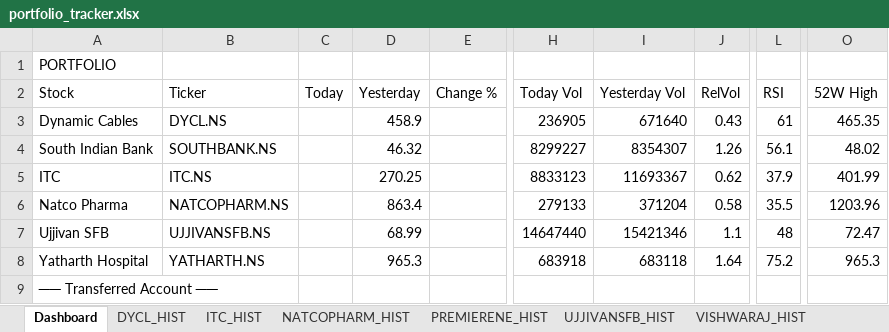
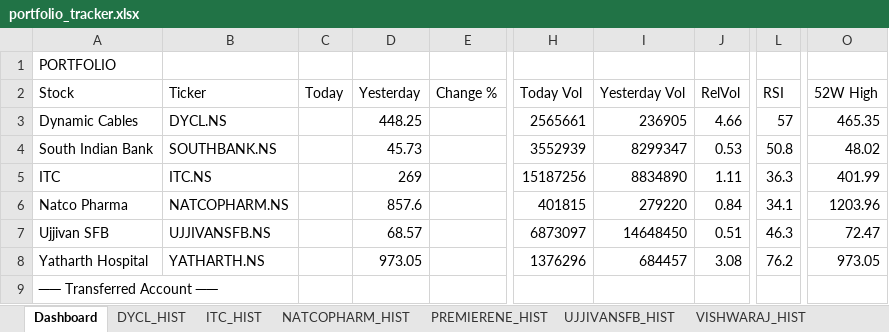
Before and after one commit to sams3011/portfolio-tracker, an Excel workbook: data/portfolio_tracker.xlsx, sheet Dashboard, drawn as a sheet; only a part is shown, gaps mark what is left out; values as stored, in another font and other column widths than the file's, no borders; the diff covers the shown part only; the diff names each change by its address in the sheet, - before the commit and + after, or states it on an @@ line.

```diff
--- a/data/portfolio_tracker.xlsx (sheet Dashboard)
+++ b/data/portfolio_tracker.xlsx (sheet Dashboard)
-D3 (Yesterday): 458.9
+D3 (Yesterday): 448.25
-H3 (Today Vol): 236905
+H3 (Today Vol): 2565661
-I3 (Yesterday Vol): 671640
+I3 (Yesterday Vol): 236905
-J3 (RelVol): 0.43
+J3 (RelVol): 4.66
-L3 (RSI): 61
+L3 (RSI): 57
-D4 (Yesterday): 46.32
+D4 (Yesterday): 45.73
-H4 (Today Vol): 8299227
+H4 (Today Vol): 3552939
-I4 (Yesterday Vol): 8354307
+I4 (Yesterday Vol): 8299347
-J4 (RelVol): 1.26
+J4 (RelVol): 0.53
-L4 (RSI): 56.1
+L4 (RSI): 50.8
-D5 (Yesterday): 270.25
+D5 (Yesterday): 269
-H5 (Today Vol): 8833123
+H5 (Today Vol): 15187256
-I5 (Yesterday Vol): 11693367
+I5 (Yesterday Vol): 8834890
-J5 (RelVol): 0.62
+J5 (RelVol): 1.11
-L5 (RSI): 37.9
+L5 (RSI): 36.3
-D6 (Yesterday): 863.4
+D6 (Yesterday): 857.6
-H6 (Today Vol): 279133
+H6 (Today Vol): 401815
-I6 (Yesterday Vol): 371204
+I6 (Yesterday Vol): 279220
-J6 (RelVol): 0.58
+J6 (RelVol): 0.84
-L6 (RSI): 35.5
+L6 (RSI): 34.1
-D7 (Yesterday): 68.99
+D7 (Yesterday): 68.57
-H7 (Today Vol): 14647440
+H7 (Today Vol): 6873097
-I7 (Yesterday Vol): 15421346
+I7 (Yesterday Vol): 14648450
-J7 (RelVol): 1.1
+J7 (RelVol): 0.51
-L7 (RSI): 48
+L7 (RSI): 46.3
-D8 (Yesterday): 965.3
+D8 (Yesterday): 973.05
-H8 (Today Vol): 683918
+H8 (Today Vol): 1376296
-I8 (Yesterday Vol): 683118
+I8 (Yesterday Vol): 684457
-J8 (RelVol): 1.64
+J8 (RelVol): 3.08
-L8 (RSI): 75.2
+L8 (RSI): 76.2
-O8 (52W High): 965.3
+O8 (52W High): 973.05
```
Also changed, not shown: 55 edited cells elsewhere in this sheet, sheet SOUTHBANK_HIST, sheet BFLAFL_HIST, sheet RENUKA_HIST, sheet YATHARTH_HIST, sheet ITC_HIST, sheet PREMIERENE_HIST, 10 more sheets, 1 other file.
